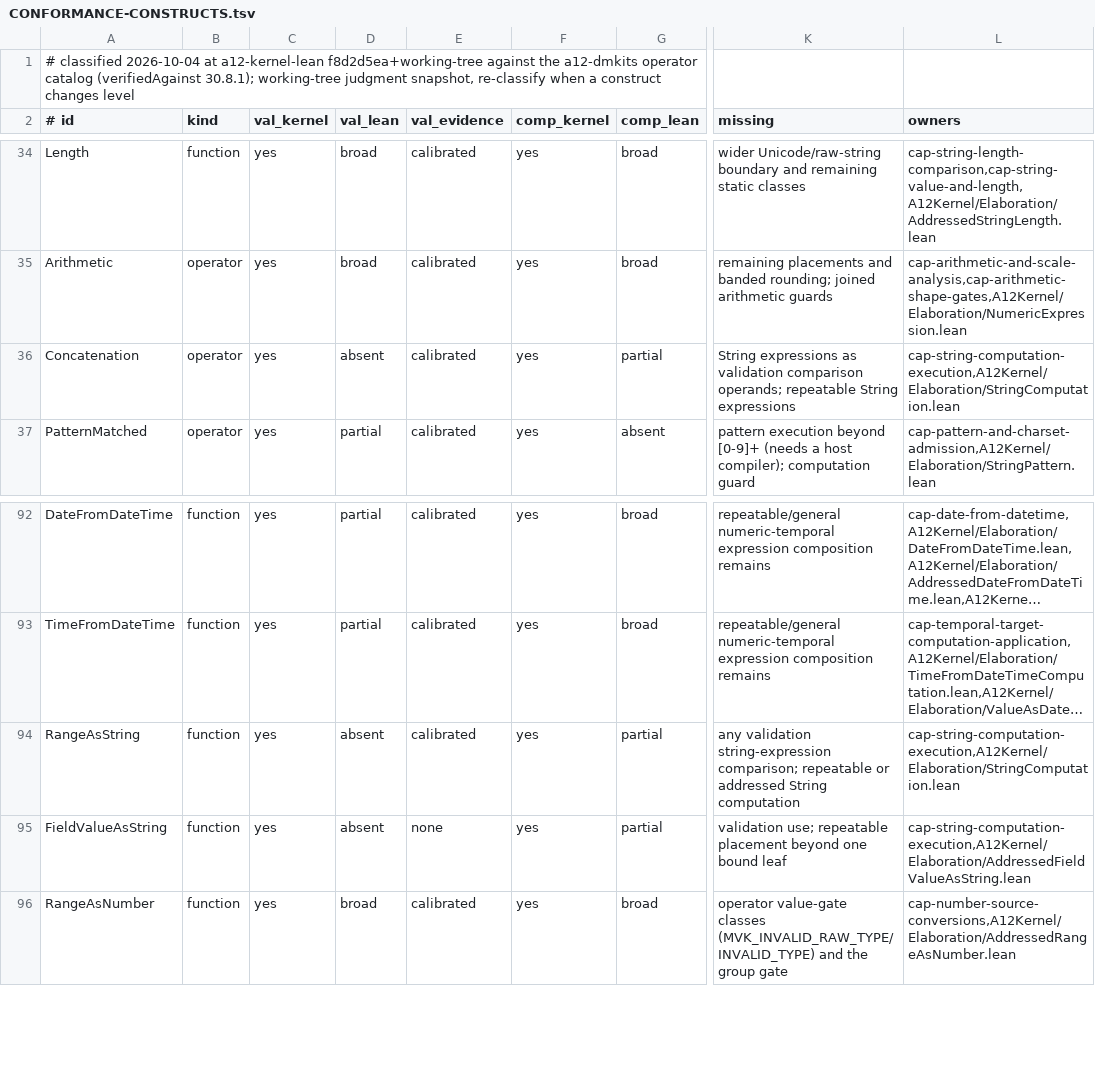
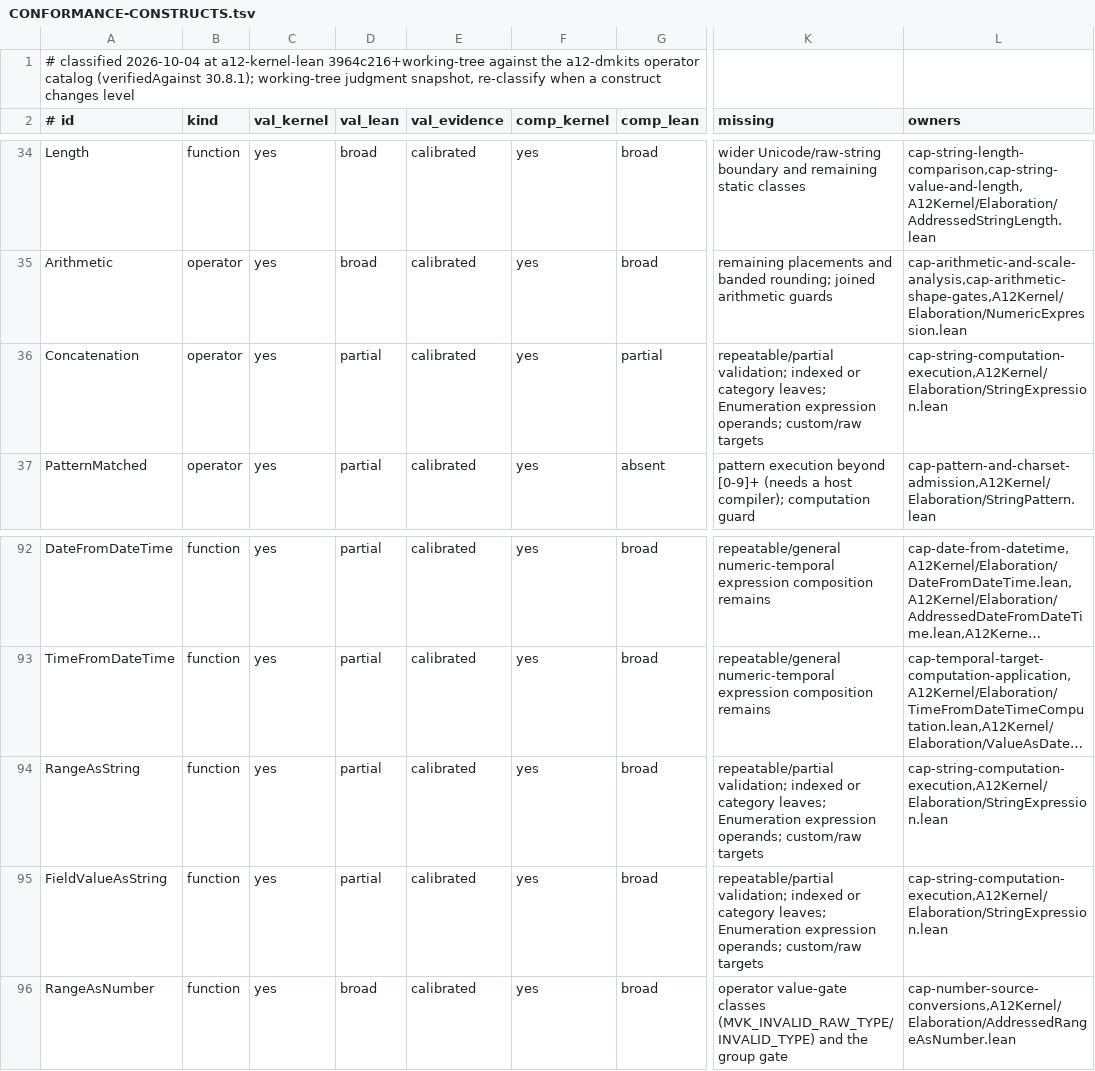
Before and after one commit to mbackschat/a12-kernel-lean, a TSV file: docs/CONFORMANCE-CONSTRUCTS.tsv, drawn as a sheet; only a part is shown, gaps mark what is left out; long unchanged cells end in …; the diff names each change by its address in the sheet, - before the commit and + after, or states it on an @@ line.

Commit message:
feat(strings): share expression semantics across checked consumers
This family batch gives validation, guards and row targets one omission and poison model, avoiding independent per-operator evaluators. Repeatable validation remains an explicit representation limit until declared-slot iteration is modeled.

```diff
--- a/docs/CONFORMANCE-CONSTRUCTS.tsv
+++ b/docs/CONFORMANCE-CONSTRUCTS.tsv
-A1 (# id): …at a12-kernel-lean f8d2d5ea+working-tree against the…
+A1 (# id): …at a12-kernel-lean 3964c216+working-tree against the…
-D36 (val_lean): absent
+D36 (val_lean): partial
-K36 (missing): String expressions as validation comparison operands; repeatable String expressions
+K36 (missing): repeatable/partial validation; indexed or category leaves; Enumeration expression operands; custom/raw targets
-L36 (owners): cap-string-computation-execution,A12Kernel/Elaboration/StringComputation.lean
+L36 (owners): cap-string-computation-execution,A12Kernel/Elaboration/StringExpression.lean
-D94:D95 (val_lean): absent
+D94:D95 (val_lean): partial
-G94:G95 (comp_lean): partial
+G94:G95 (comp_lean): broad
-K94 (missing): any validation string-expression comparison; repeatable or addressed String computation
+K94 (missing): repeatable/partial validation; indexed or category leaves; Enumeration expression operands; custom/raw targets
-L94 (owners): cap-string-computation-execution,A12Kernel/Elaboration/StringComputation.lean
+L94 (owners): cap-string-computation-execution,A12Kernel/Elaboration/StringExpression.lean
-E95 (val_evidence): none
+E95 (val_evidence): calibrated
-K95 (missing): validation use; repeatable placement beyond one bound leaf
+K95 (missing): repeatable/partial validation; indexed or category leaves; Enumeration expression operands; custom/raw targets
-L95 (owners): cap-string-computation-execution,A12Kernel/Elaboration/AddressedFieldValueAsString.lean
+L95 (owners): cap-string-computation-execution,A12Kernel/Elaboration/StringExpression.lean
```
Also changed, not shown: 59 other files.
